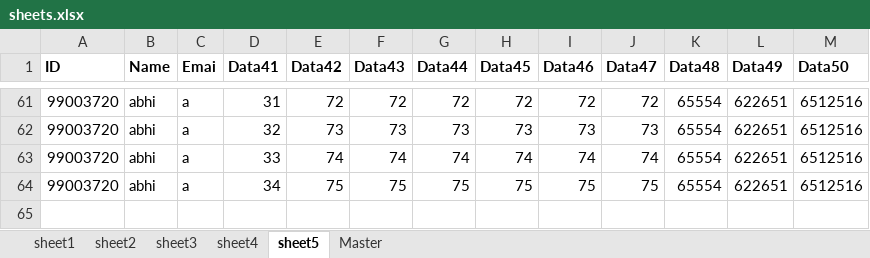
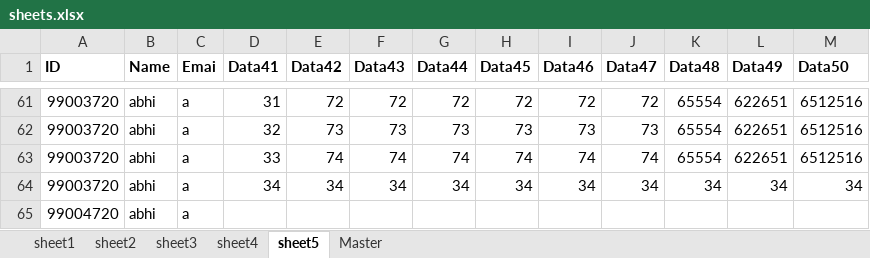
Before and after one commit to 99003738/Python_Practice, an Excel workbook: Practice_problem/sheets.xlsx, sheet sheet5, drawn as a sheet; only a part is shown, gaps mark what is left out; values as stored, in another font and other column widths than the file's, no borders; the diff names each change by its address in the sheet, - before the commit and + after, or states it on an @@ line.

```diff
--- a/Practice_problem/sheets.xlsx (sheet sheet5)
+++ b/Practice_problem/sheets.xlsx (sheet sheet5)
-E64 (Data42): 75
+E64 (Data42): 34
-F64 (Data43): 75
+F64 (Data43): 34
-G64 (Data44): 75
+G64 (Data44): 34
-H64 (Data45): 75
+H64 (Data45): 34
-I64 (Data46): 75
+I64 (Data46): 34
-J64 (Data47): 75
+J64 (Data47): 34
-K64 (Data48): 65554
+K64 (Data48): 34
-L64 (Data49): 622651
+L64 (Data49): 34
-M64 (Data50): 6512516
+M64 (Data50): 34
+row 65: 99004720 | abhi | a
```
Also changed, not shown: sheet sheet1, 8 other files.
